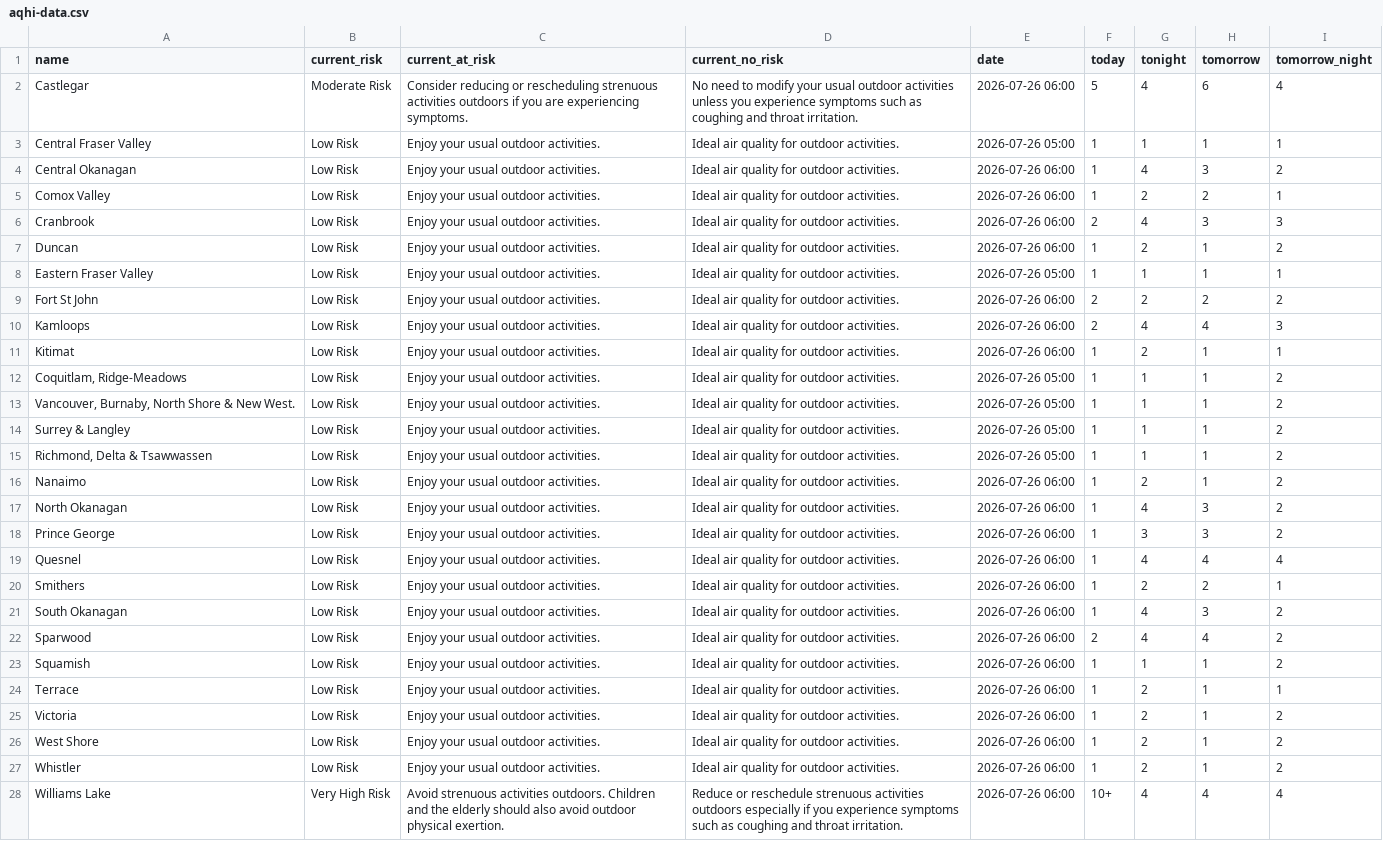
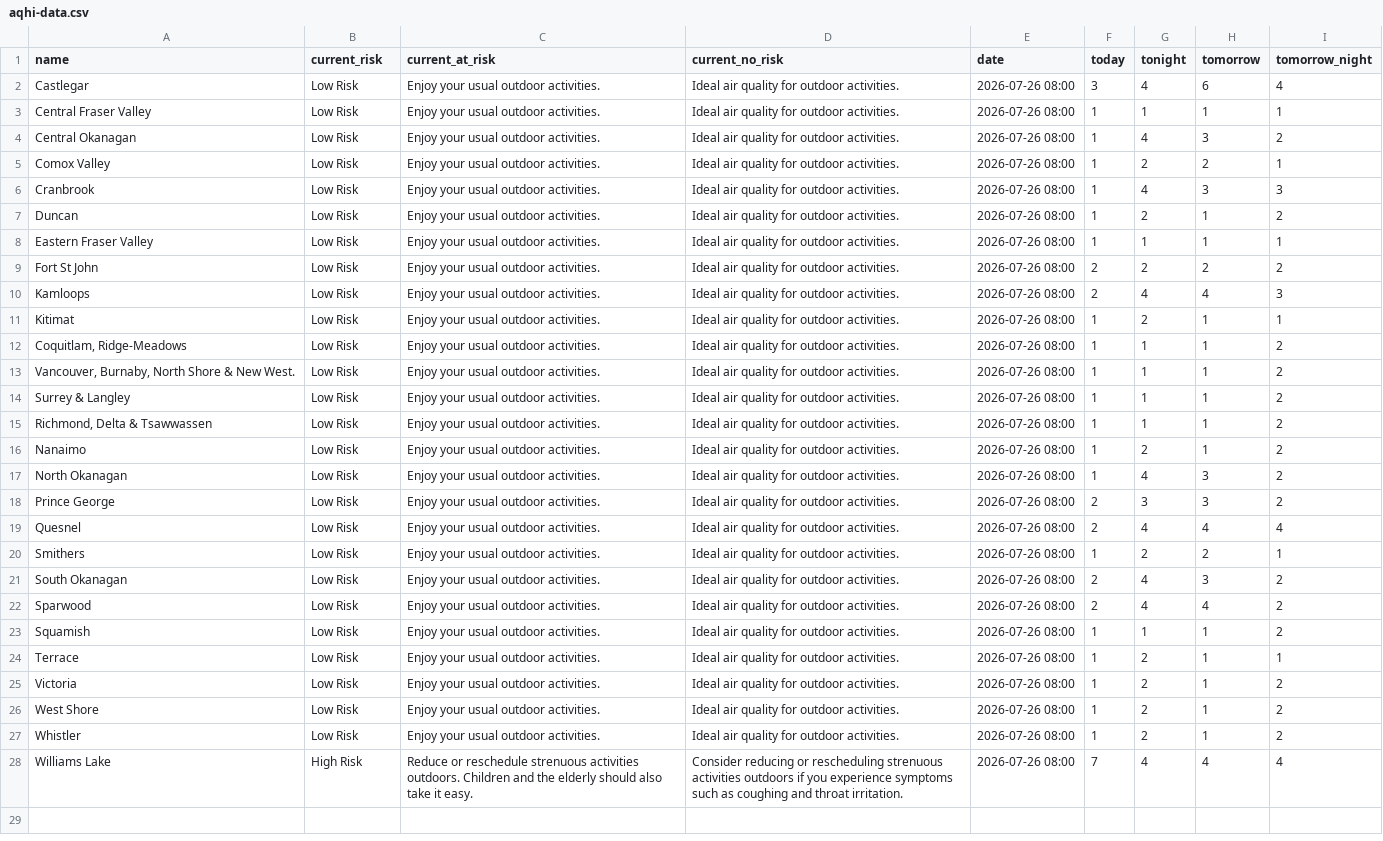
Before and after one commit to vs-postmedia/bc-wildfire-scraper, a CSV file: data/aqhi-data.csv, drawn as a sheet; the diff names each change by its address in the sheet, - before the commit and + after, or states it on an @@ line.

```diff
--- a/data/aqhi-data.csv
+++ b/data/aqhi-data.csv
-B2 (current_risk): Moderate Risk
+B2 (current_risk): Low Risk
-C2 (current_at_risk): Consider reducing or rescheduling strenuous activities outdoors if you are experiencing symptoms.
+C2 (current_at_risk): Enjoy your usual outdoor activities.
-D2 (current_no_risk): No need to modify your usual outdoor activities unless you experience symptoms such as coughing and throat irritation.
+D2 (current_no_risk): Ideal air quality for outdoor activities.
-E2 (date): 2026-07-26 06:00
+E2 (date): 2026-07-26 08:00
-F2 (today): 5
+F2 (today): 3
-E3 (date): 2026-07-26 05:00
+E3 (date): 2026-07-26 08:00
-E4:E7 (date): 2026-07-26 06:00
+E4:E7 (date): 2026-07-26 08:00
-F6 (today): 2
+F6 (today): 1
-E8 (date): 2026-07-26 05:00
+E8 (date): 2026-07-26 08:00
-E9:E11 (date): 2026-07-26 06:00
+E9:E11 (date): 2026-07-26 08:00
-E12:E15 (date): 2026-07-26 05:00
+E12:E15 (date): 2026-07-26 08:00
-E16:E28 (date): 2026-07-26 06:00
+E16:E28 (date): 2026-07-26 08:00
-F18:F19 (today): 1
+F18:F19 (today): 2
-F21 (today): 1
+F21 (today): 2
-B28 (current_risk): Very High Risk
+B28 (current_risk): High Risk
-C28 (current_at_risk): Avoid strenuous activities outdoors. Children and the elderly should also avoid outdoor physical exertion.
+C28 (current_at_risk): Reduce or reschedule strenuous activities outdoors. Children and the elderly should also take it easy.
-D28 (current_no_risk): Reduce or reschedule strenuous activities outdoors especially if you…
+D28 (current_no_risk): Consider reducing or rescheduling strenuous activities outdoors if you…
-F28 (today): 10+
+F28 (today): 7
```
Also changed, not shown: 1 other file.
